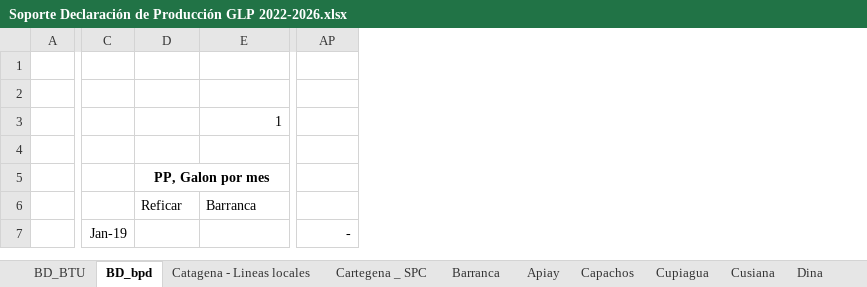
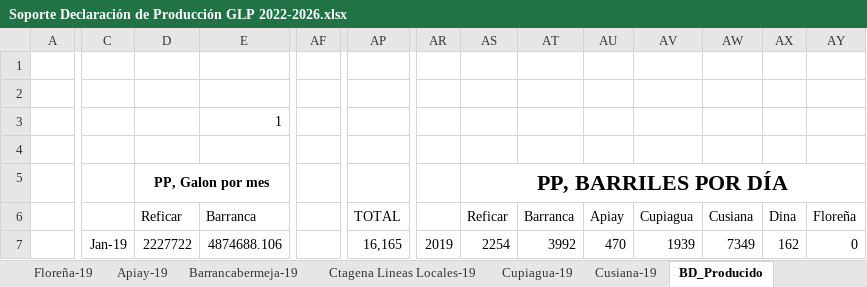
Before and after one commit to UIS-ECP/TIMES-UIS-v1-Nov, an Excel workbook: DataBases/Soporte Declaración de Producción GLP 2022-2026.xlsx, sheet BD_Producido, drawn as a sheet; only a part is shown, gaps mark what is left out; values as stored, in another font and other column widths than the file's, no borders; the diff covers the shown part only; the diff names each change by its address in the sheet, - before the commit and + after, or states it on an @@ line.

```diff
--- a/DataBases/Soporte Declaración de Producción GLP 2022-2026.xlsx (sheet BD_Producido)
+++ b/DataBases/Soporte Declaración de Producción GLP 2022-2026.xlsx (sheet BD_Producido)
-sheet tab: BD_bpd
+sheet tab: BD_Producido
+sheet tab: Floreña-19
+sheet tab: Apiay-19
+sheet tab: Barrancabermeja-19
+sheet tab: Ctagena Lineas Locales-19
+sheet tab: Cupiagua-19
+sheet tab: Cusiana-19
+column AF, empty
+column AR, row 7: 2019
+column AS, rows 5-7: PP, BARRILES POR DÍA | Reficar | 2254
+column AT, rows 6-7: Barranca | 3992
+column AU, rows 6-7: Apiay | 470
+column AV, rows 6-7: Cupiagua | 1939
+column AW, rows 6-7: Cusiana | 7349
+column AX, rows 6-7: Dina | 162
+column AY, rows 6-7: Floreña | 0
-AP6: (empty)
+AP6: TOTAL
-D7: (empty)
+D7: 2227722
-E7: (empty)
+E7: 4874688.106
-AP7: -
+AP7: 16,165
```
Also changed, not shown: 1 added column, 1 removed column, 434 edited cells and cell formats elsewhere in this sheet, sheet Barranca, other sheet tabs, formulas that keep their value, charts or pictures, DataBases/Soporte magnetico declaración de produccion GLP 2019-2023.xlsx, SuppXLS/Scen_Refineries_Flex.xlsx, 1 other file.
